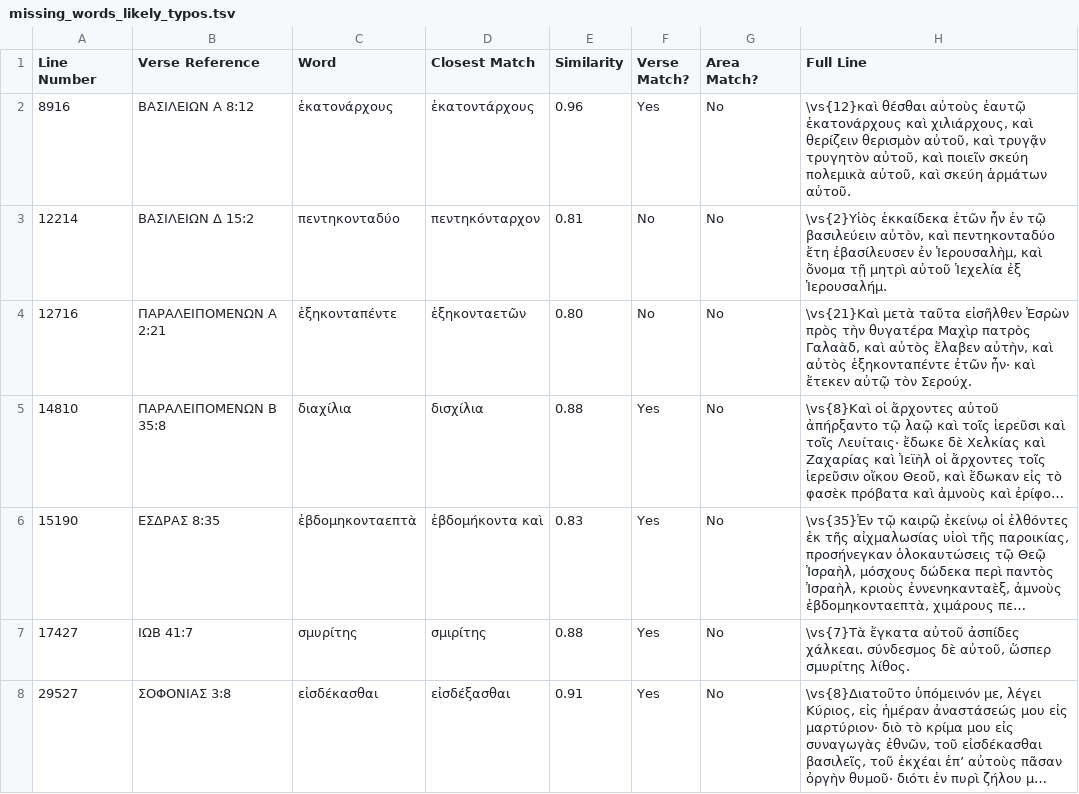
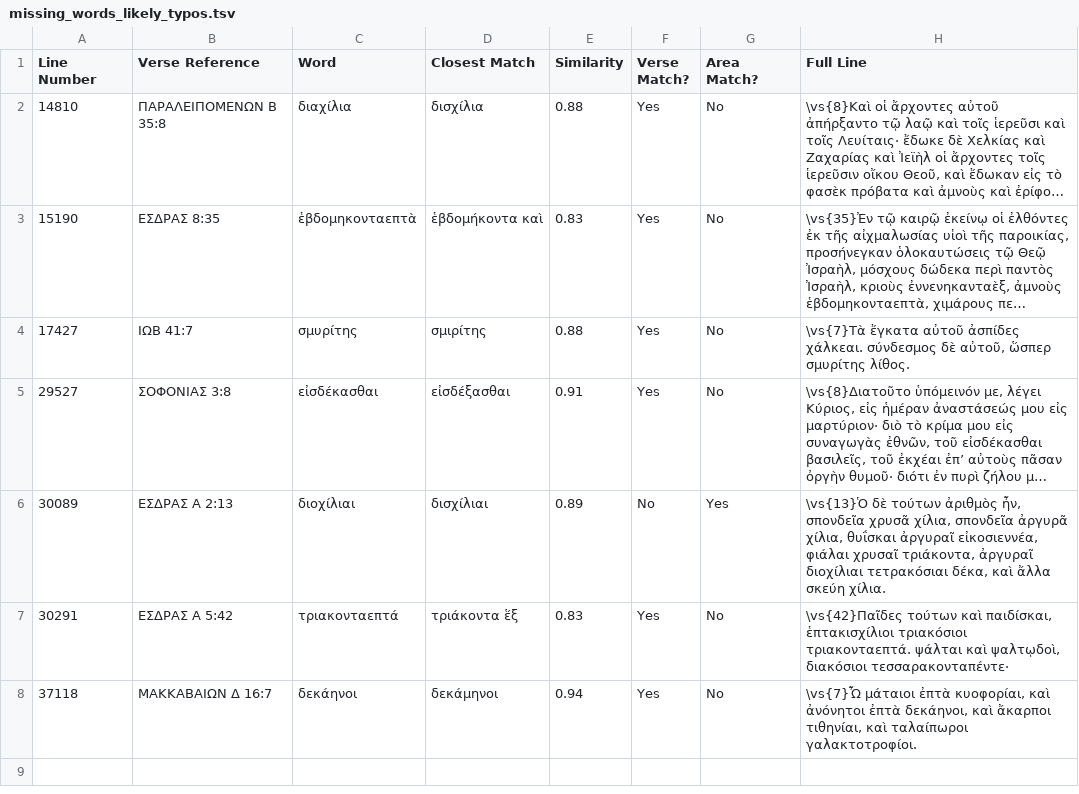
Before and after one commit to jjorloff1/brenton-lxx-error-finder, a TSV file: missing_words_likely_typos.tsv, drawn as a sheet; only a part is shown; the shorter side is filled out with more unchanged rows; long unchanged cells end in …; the diff names each change by its address in the sheet, - before the commit and + after, or states it on an @@ line.

```diff
--- a/missing_words_likely_typos.tsv
+++ b/missing_words_likely_typos.tsv
-row 2: 8916 | ΒΑΣΙΛΕΙΩΝ Α 8:12 | ἑκατονάρχους | ἑκατοντάρχους | 0.96 | Yes | No | \vs{12}καὶ θέσθαι αὐτοὺς ἑαυτῷ ἑκατονάρχους καὶ χιλιάρχους, καὶ θερίζειν θερισμὸν αὐτοῦ, καὶ τρυγᾷν τρυγητὸν αὐτοῦ, καὶ ποιεῖν σκεύη πολεμικὰ αὐτοῦ, καὶ σκεύη ἁρμάτων αὐτοῦ.
-row 3: 12214 | ΒΑΣΙΛΕΙΩΝ Δ 15:2 | πεντηκονταδύο | πεντηκόνταρχον | 0.81 | No | No | \vs{2}Υἱὸς ἑκκαίδεκα ἐτῶν ἦν ἐν τῷ βασιλεύειν αὐτὸν, καὶ πεντηκονταδύο ἔτη ἐβασίλευσεν ἐν Ἱερουσαλὴμ, καὶ ὄνομα τῇ μητρὶ αὐτοῦ Ἱεχελία ἐξ Ἱερουσαλήμ.
-row 4: 12716 | ΠΑΡΑΛΕΙΠΟΜΕΝΩΝ Α 2:21 | ἑξηκονταπέντε | ἑξηκονταετῶν | 0.80 | No | No | \vs{21}Καὶ μετὰ ταῦτα εἰσῆλθεν Ἐσρὼν πρὸς τὴν θυγατέρα Μαχὶρ πατρὸς Γαλαὰδ, καὶ αὐτὸς ἔλαβεν αὐτὴν, καὶ αὐτὸς ἑξηκονταπέντε ἐτῶν ἦν· καὶ ἔτεκεν αὐτῷ τὸν Σερούχ.
```
Also changed, not shown: missing_words_legitimate_variations.tsv, word_corrections.tsv, 6 other files.
